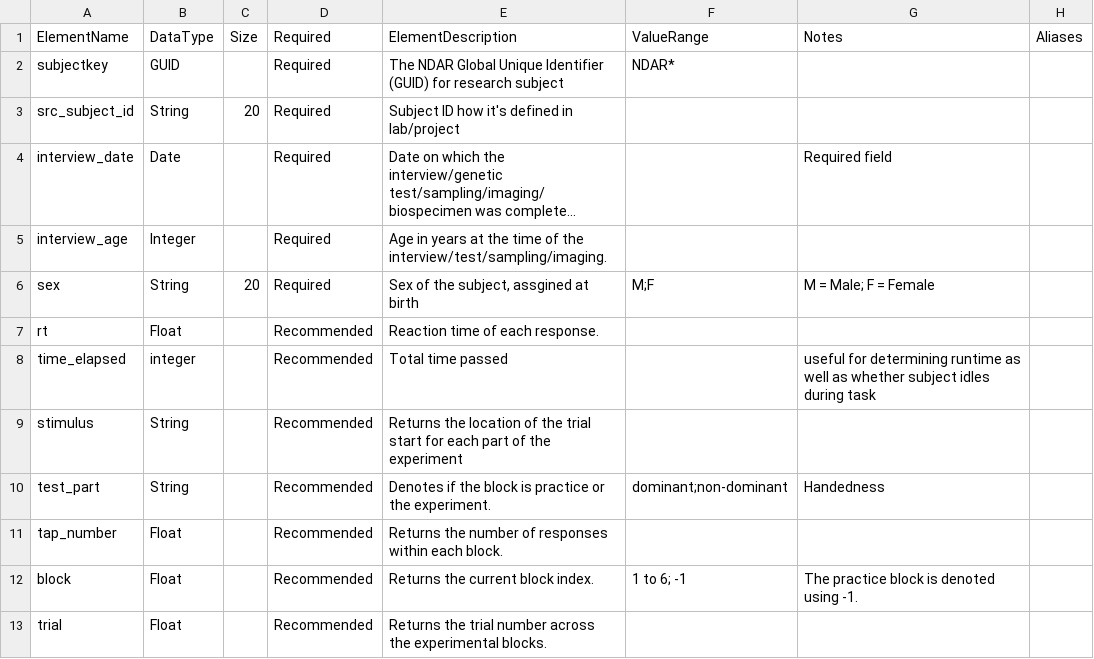
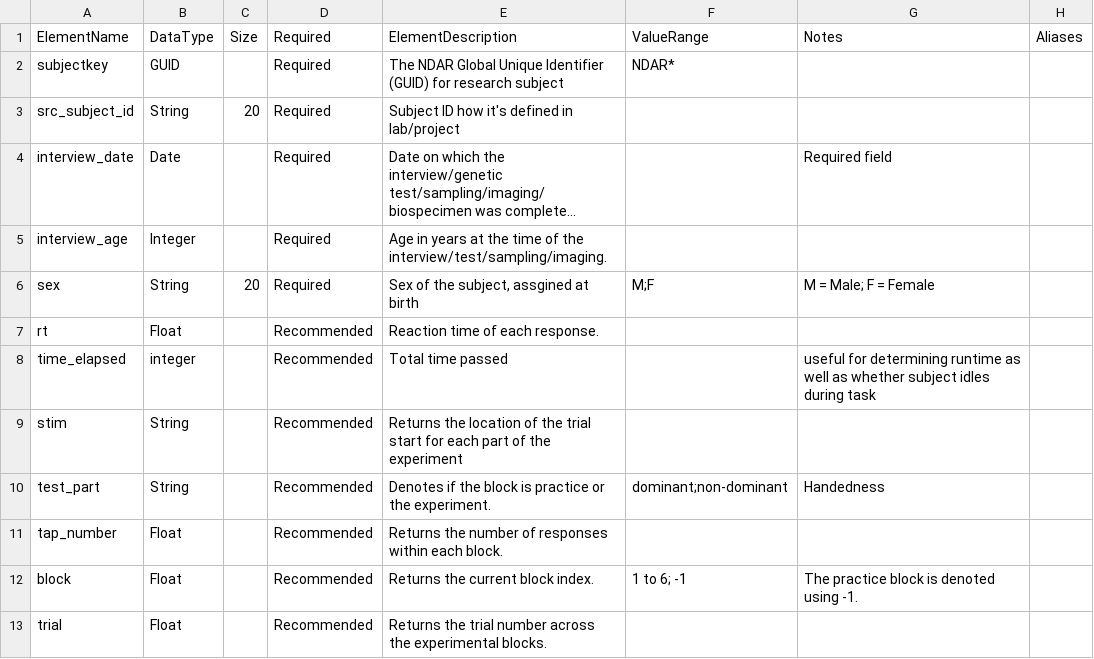
Before and after one commit to belieflab/tappingTask, a CSV file: nda/speed_tapping_definitions.csv, drawn as a sheet; long unchanged cells end in ….

Commit message:
changed stimulus to stim to avoid naming confilict

```diff
--- a/nda/speed_tapping_definitions.csv
+++ b/nda/speed_tapping_definitions.csv
@@ -8,3 +8,3 @@ rt,Float,,Recommended,Reaction time of each response.,,,
 time_elapsed,integer,,Recommended,Total time passed,,useful for determining runtime as well as whether subject idles during task,
-stimulus,String,,Recommended,Returns the location of the trial start for each part of the experiment ,,,
+stim,String,,Recommended,Returns the location of the trial start for each part of the experiment ,,,
 test_part,String,,Recommended,Denotes if the block is practice or the experiment.,dominant;non-dominant,Handedness,
```
Also changed, not shown: 2 other files.
